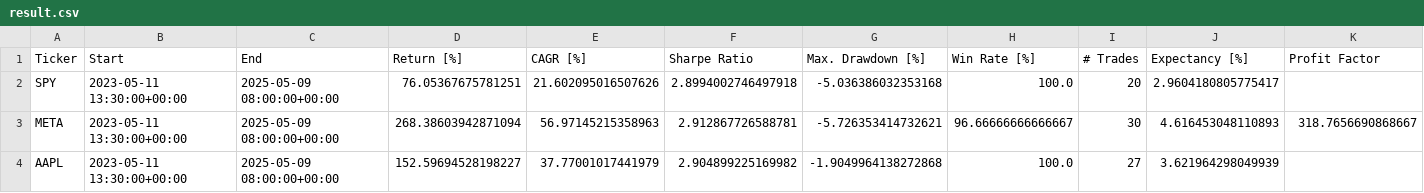
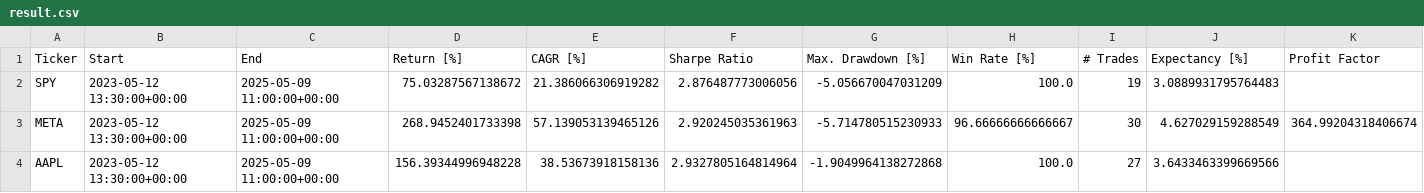
Before and after one commit to LinderCa/Notebooks_Trading, a CSV file: notebooks/data/backtesting/result.csv, drawn as a sheet.

```diff
--- a/notebooks/data/backtesting/result.csv
+++ b/notebooks/data/backtesting/result.csv
@@ -1,4 +1,4 @@
 Ticker,Start,End,Return [%],CAGR [%],Sharpe Ratio,Max. Drawdown [%],Win Rate [%],# Trades,Expectancy [%],Profit Factor
-SPY,2023-05-11 13:30:00+00:00,2025-05-09 08:00:00+00:00,76.05367675781251,21.602095016507626,2.8994002746497918,-5.036386032353168,100.0,20,2.9604180805775417,
-META,2023-05-11 13:30:00+00:00,2025-05-09 08:00:00+00:00,268.38603942871094,56.97145215358963,2.912867726588781,-5.726353414732621,96.66666666666667,30,4.616453048110893,318.7656690868667
-AAPL,2023-05-11 13:30:00+00:00,2025-05-09 08:00:00+00:00,152.59694528198227,37.77001017441979,2.904899225169982,-1.9049964138272868,100.0,27,3.621964298049939,
+SPY,2023-05-12 13:30:00+00:00,2025-05-09 11:00:00+00:00,75.03287567138672,21.386066306919282,2.876487773006056,-5.056670047031209,100.0,19,3.0889931795764483,
+META,2023-05-12 13:30:00+00:00,2025-05-09 11:00:00+00:00,268.9452401733398,57.139053139465126,2.920245035361963,-5.714780515230933,96.66666666666667,30,4.627029159288549,364.99204318406674
+AAPL,2023-05-12 13:30:00+00:00,2025-05-09 11:00:00+00:00,156.39344996948228,38.53673918158136,2.9327805164814964,-1.9049964138272868,100.0,27,3.6433463399669566,
```
Also changed, not shown: notebooks/data/backtesting/trades_AAPL.csv, notebooks/data/backtesting/trades_META.csv, 5 other files.
